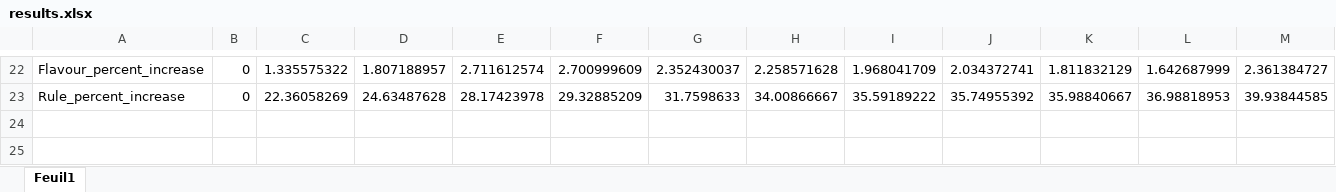
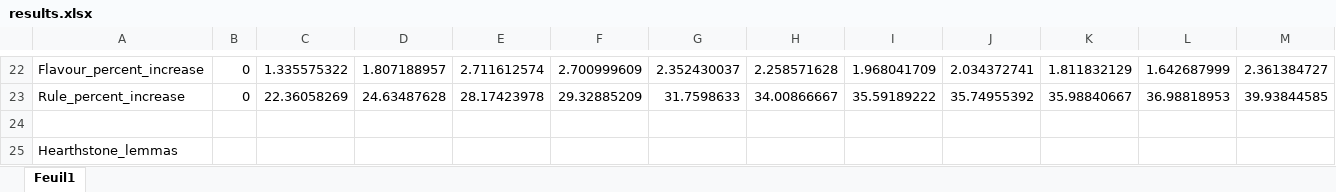
Before and after one commit to DigitalDW/Projet_yugioh_hearthstone, an Excel workbook: orange_analysis/results.xlsx, sheet Feuil1, drawn as a sheet; only a part is shown, gaps mark what is left out; values as stored, in another font and other column widths than the file's, no borders; charts and pictures not drawn; rows hold the shown columns only; the diff names each change by its address in the sheet, - before the commit and + after, or states it on an @@ line.

```diff
--- a/orange_analysis/results.xlsx (sheet Feuil1)
+++ b/orange_analysis/results.xlsx (sheet Feuil1)
+row 24: (empty)
+row 25: Hearthstone_lemmas
```
Also changed, not shown: charts or pictures, 8 other files.
